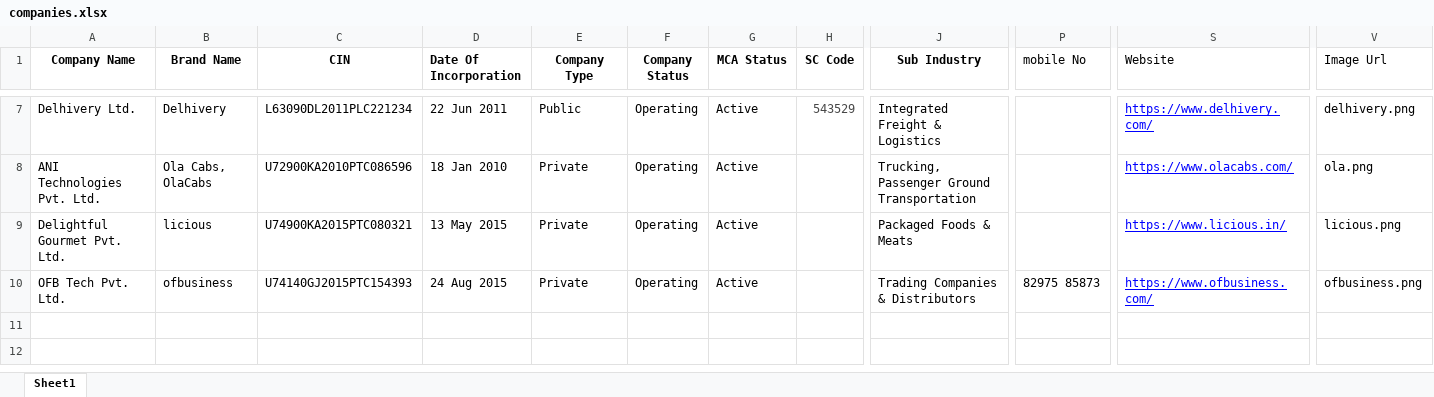
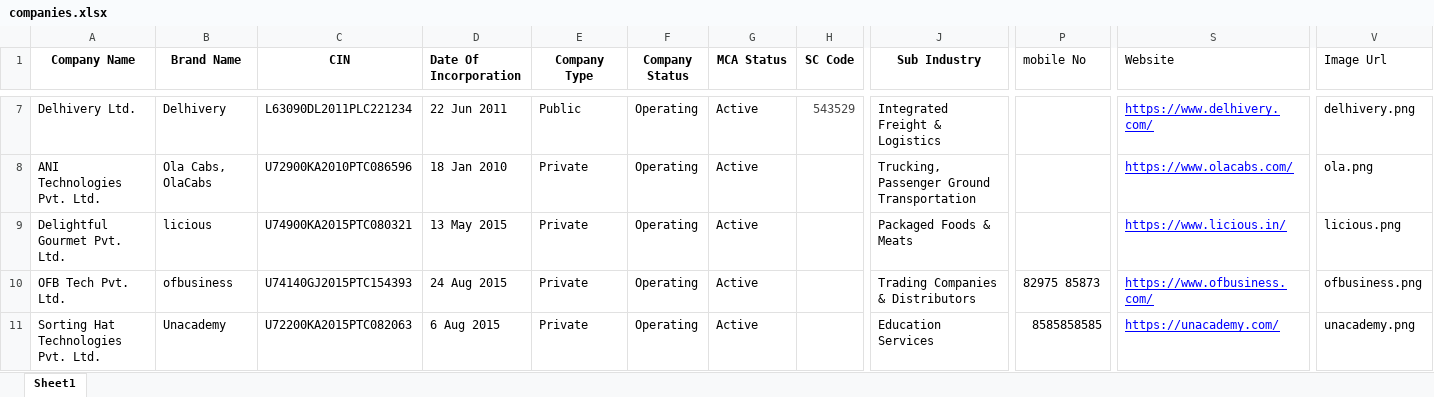
Before and after one commit to CompanyMasterData/CompanyMasterData.github.io, an Excel workbook: companies.xlsx, sheet Sheet1, drawn as a sheet; only a part is shown, gaps mark what is left out; values as stored, in another font and other column widths than the file's, no borders; rows hold the shown columns only; the diff names each change by its address in the sheet, - before the commit and + after, or states it on an @@ line.

Commit message:
added unacademy company data.

```diff
--- a/companies.xlsx (sheet Sheet1)
+++ b/companies.xlsx (sheet Sheet1)
+row 11: Sorting Hat Technologies Pvt. Ltd. | Unacademy | U72200KA2015PTC082063 | 6 Aug 2015 | Private | Operating | Active |  | Education Services | 8585858585 | https://unacademy.com/ | unacademy.png
```
Also changed, not shown: 1 other file.
